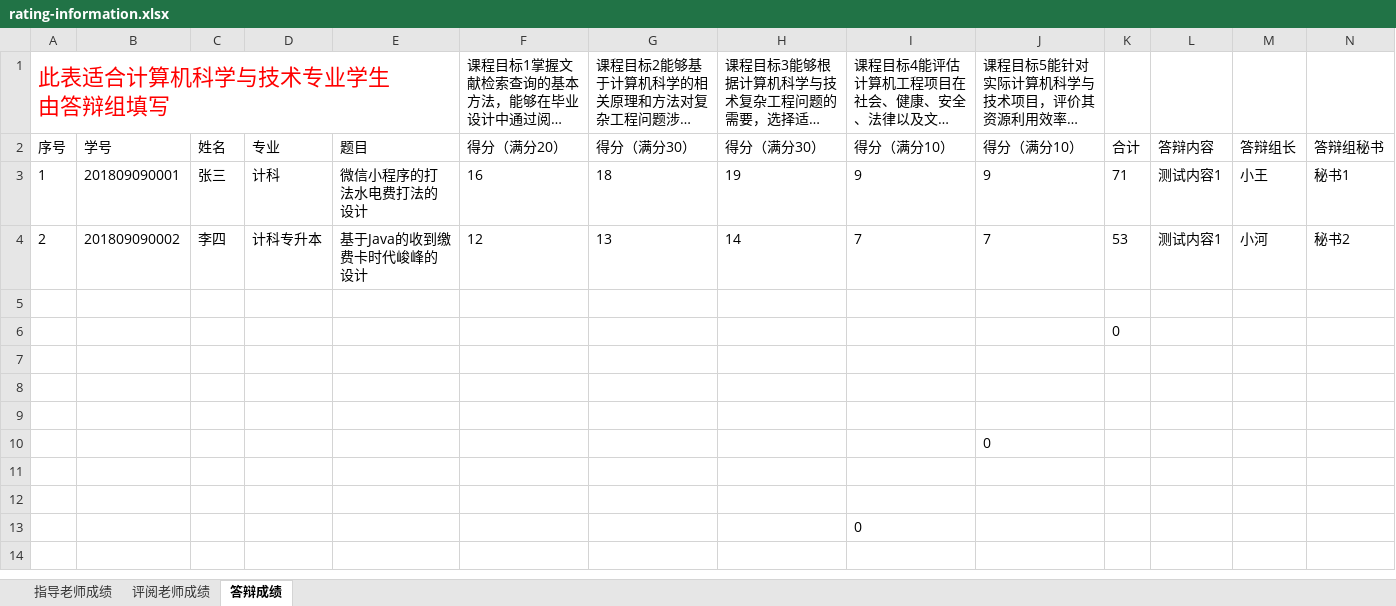
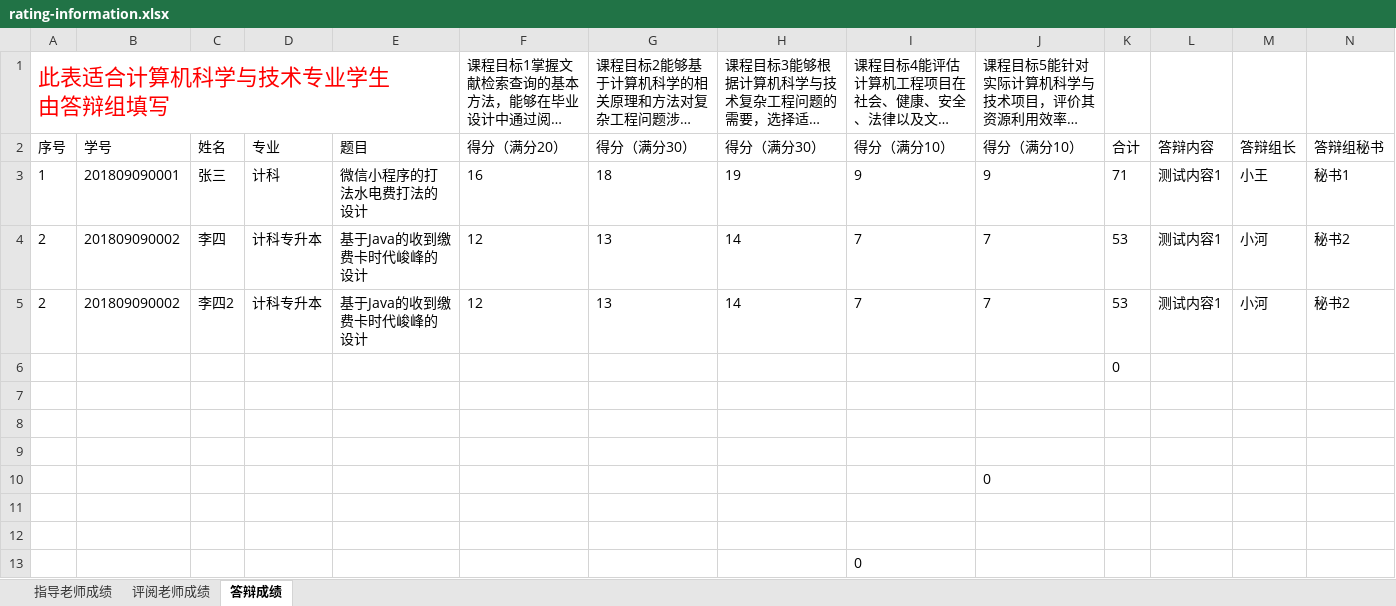
Before and after one commit to b84955189/ThesisSummarizing, an Excel workbook: template/rating-information.xlsx, sheet 答辩成绩, drawn as a sheet; only a part is shown; long unchanged cells end in …; values as stored, in another font and other column widths than the file's, no borders; rows hold the shown columns only; the diff names each change by its address in the sheet, - before the commit and + after, or states it on an @@ line.

```diff
--- a/template/rating-information.xlsx (sheet 答辩成绩)
+++ b/template/rating-information.xlsx (sheet 答辩成绩)
-row 5: (empty)
+row 5: 2 | 201809090002 | 李四2 | 计科专升本 | 基于Java的收到缴费卡时代峻峰的设计 | 12 | 13 | 14 | 7 | 7 | 53 | 测试内容1 | 小河 | 秘书2
```
Also changed, not shown: 3 other files.
